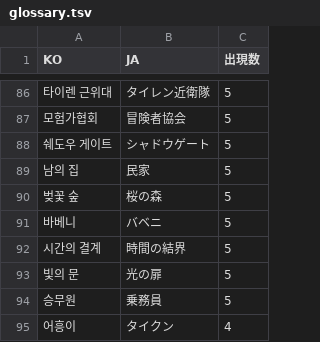
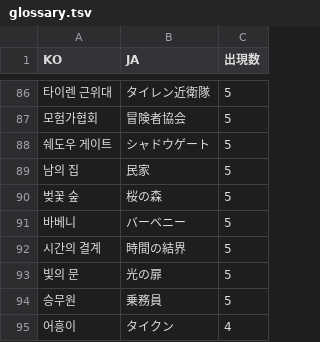
Before and after one commit to pelcman/MS2-strings-translation, a TSV file: work/scriptquest/glossary.tsv, drawn as a sheet; only a part is shown, gaps mark what is left out.

```diff
--- a/work/scriptquest/glossary.tsv
+++ b/work/scriptquest/glossary.tsv
@@ -90,3 +90,3 @@ KO	JA	出現数
 벚꽃 숲	桜の森	5
-바베니	バベニ	5
+바베니	バーベニー	5
 시간의 결계	時間の結界	5
```
Also changed, not shown: 28 other files.
